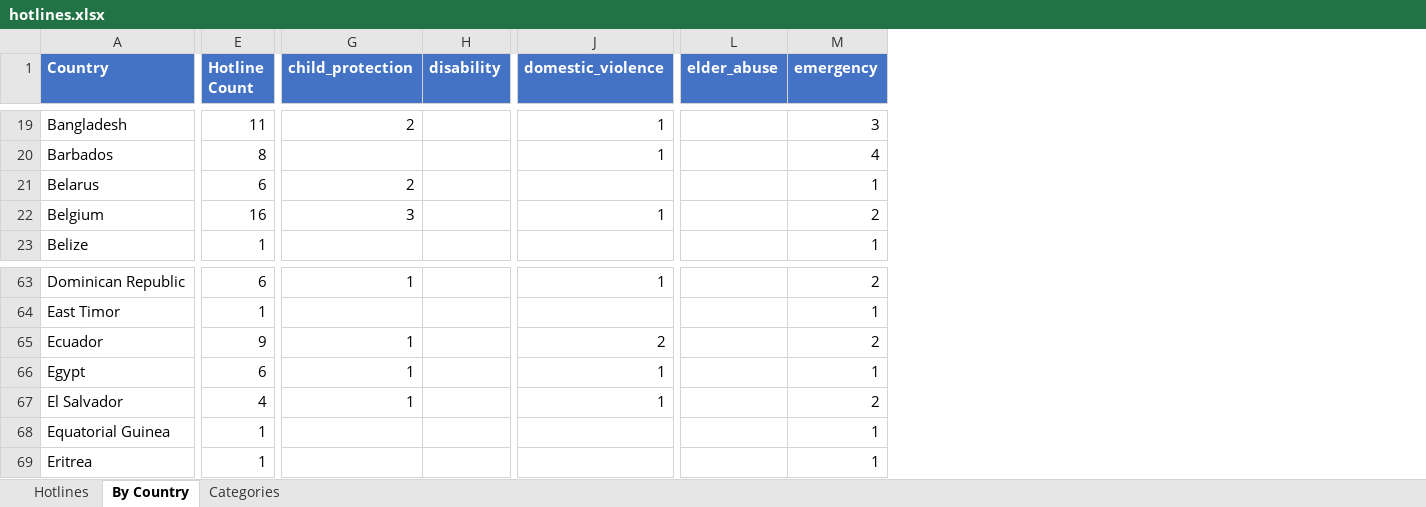
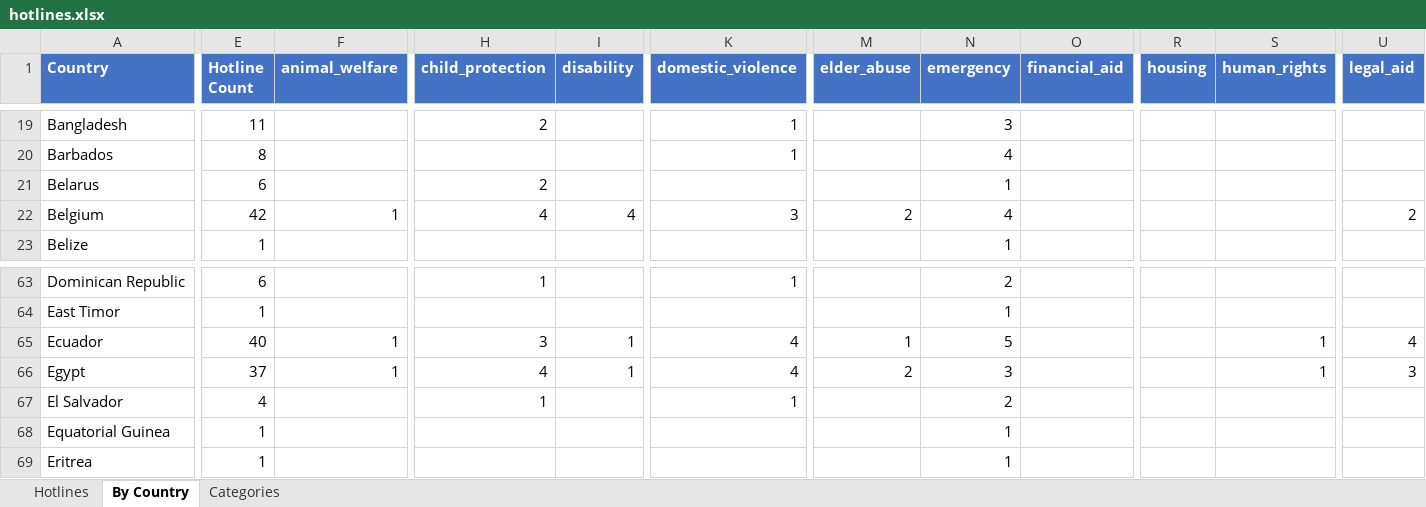
Before and after one commit to craigrallen/world-emergency-hotlines, an Excel workbook: hotlines.xlsx, sheet By Country, drawn as a sheet; only a part is shown, gaps mark what is left out; values as stored, in another font and other column widths than the file's, no borders; addresses are those after the commit; the diff covers the shown part only; the diff names each change by its address in the sheet, - before the commit and + after, or states it on an @@ line.

Commit message:
Merge helplines.world dataset (+640 entries); enrich Childline UK

```diff
--- a/hotlines.xlsx (sheet By Country)
+++ b/hotlines.xlsx (sheet By Country)
+column F (animal_welfare), row 22: 1; rows 65-66: 1 | 1
+column O (financial_aid), empty
+column R (housing), empty
+column S (human_rights), rows 65-66: 1 | 1
+column U (legal_aid), row 22: 2; rows 65-66: 4 | 3
-E22 (Hotline Count): 16
+E22 (Hotline Count): 42
-H22 (child_protection): 3
+H22 (child_protection): 4
-I22 (disability): (empty)
+I22 (disability): 4
-K22 (domestic_violence): 1
+K22 (domestic_violence): 3
-M22 (elder_abuse): (empty)
+M22 (elder_abuse): 2
-N22 (emergency): 2
+N22 (emergency): 4
-E65 (Hotline Count): 9
+E65 (Hotline Count): 40
-H65 (child_protection): 1
+H65 (child_protection): 3
-I65:I66 (disability): (empty)
+I65:I66 (disability): 1
-K65 (domestic_violence): 2
+K65 (domestic_violence): 4
-M65 (elder_abuse): (empty)
+M65 (elder_abuse): 1
-N65 (emergency): 2
+N65 (emergency): 5
-E66 (Hotline Count): 6
+E66 (Hotline Count): 37
-H66 (child_protection): 1
+H66 (child_protection): 4
-K66 (domestic_violence): 1
+K66 (domestic_violence): 4
-M66 (elder_abuse): (empty)
+M66 (elder_abuse): 2
-N66 (emergency): 1
+N66 (emergency): 3
```
Also changed, not shown: 271 edited cells elsewhere in this sheet, sheet Hotlines, sheet Categories, 52 other files.
